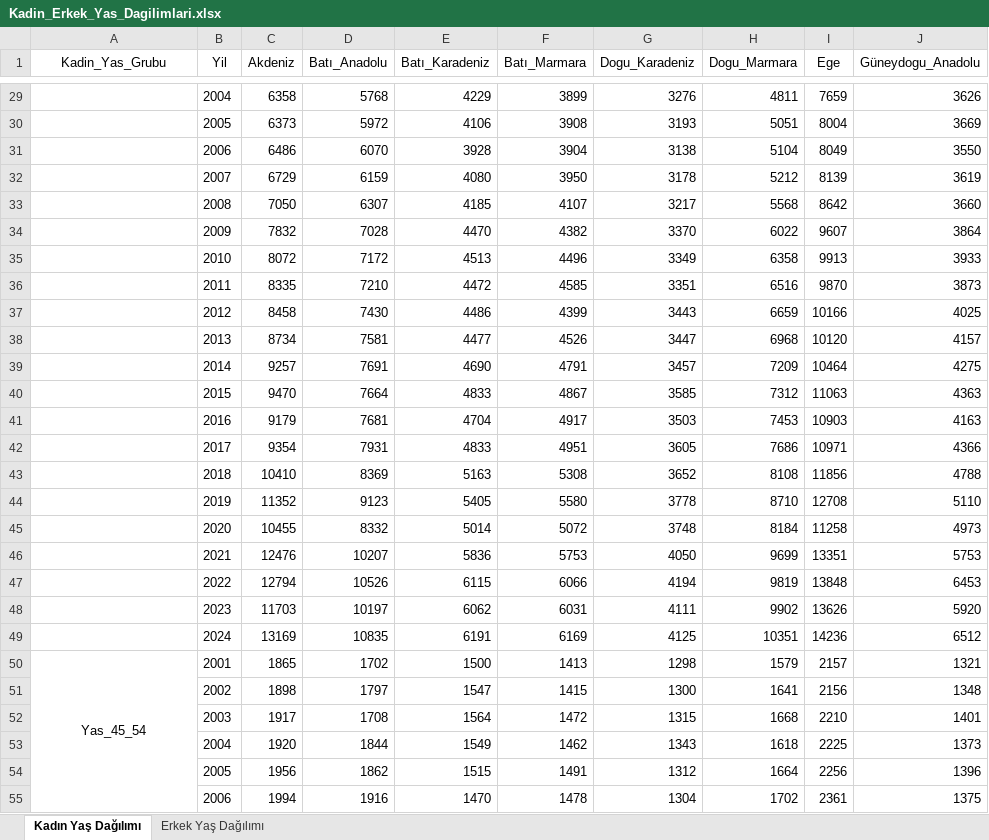
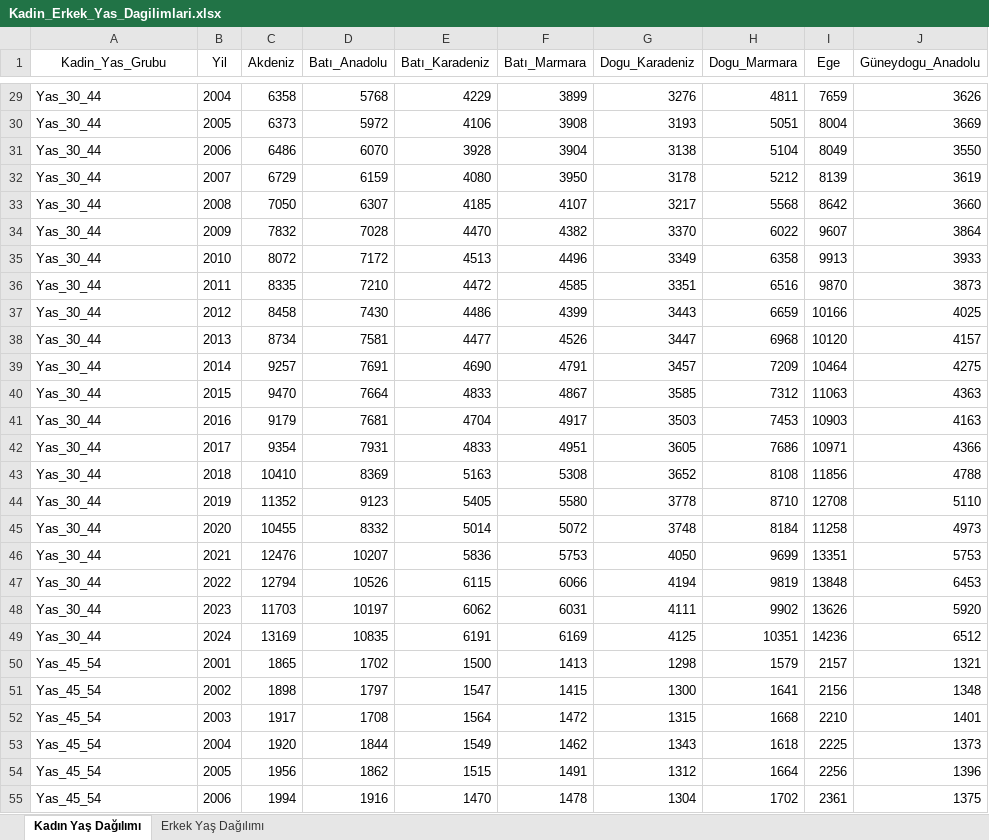
Before and after one commit to emu-hacettepe-analytics/muy665-bahar2025-takim-R_amam_soRmam_biR_daha, an Excel workbook: veri/Kadin_Erkek_Yas_Dagilimlari.xlsx, sheet Kadın Yaş Dağılımı, drawn as a sheet; only a part is shown, gaps mark what is left out; values as stored, in another font and other column widths than the file's, no borders; charts and pictures not drawn; the diff covers the shown part only; the diff names each change by its address in the sheet, - before the commit and + after, or states it on an @@ line.

Commit message:
Update Kadin_Erkek_Yas_Dagilimlari.xlsx
Düzenleme yapıldı

```diff
--- a/veri/Kadin_Erkek_Yas_Dagilimlari.xlsx (sheet Kadın Yaş Dağılımı)
+++ b/veri/Kadin_Erkek_Yas_Dagilimlari.xlsx (sheet Kadın Yaş Dağılımı)
-A29:A49 (Kadin_Yas_Grubu): (empty)
+A29:A49 (Kadin_Yas_Grubu): Yas_30_44
-A50 alignment: center
+A50 alignment: left
-A50:A73 merged
-A51:A55 (Kadin_Yas_Grubu): (empty)
+A51:A55 (Kadin_Yas_Grubu): Yas_45_54
```
Also changed, not shown: 66 edited cells, cell formats and merged cells elsewhere in this sheet, sheet Erkek Yaş Dağılımı, charts or pictures.
